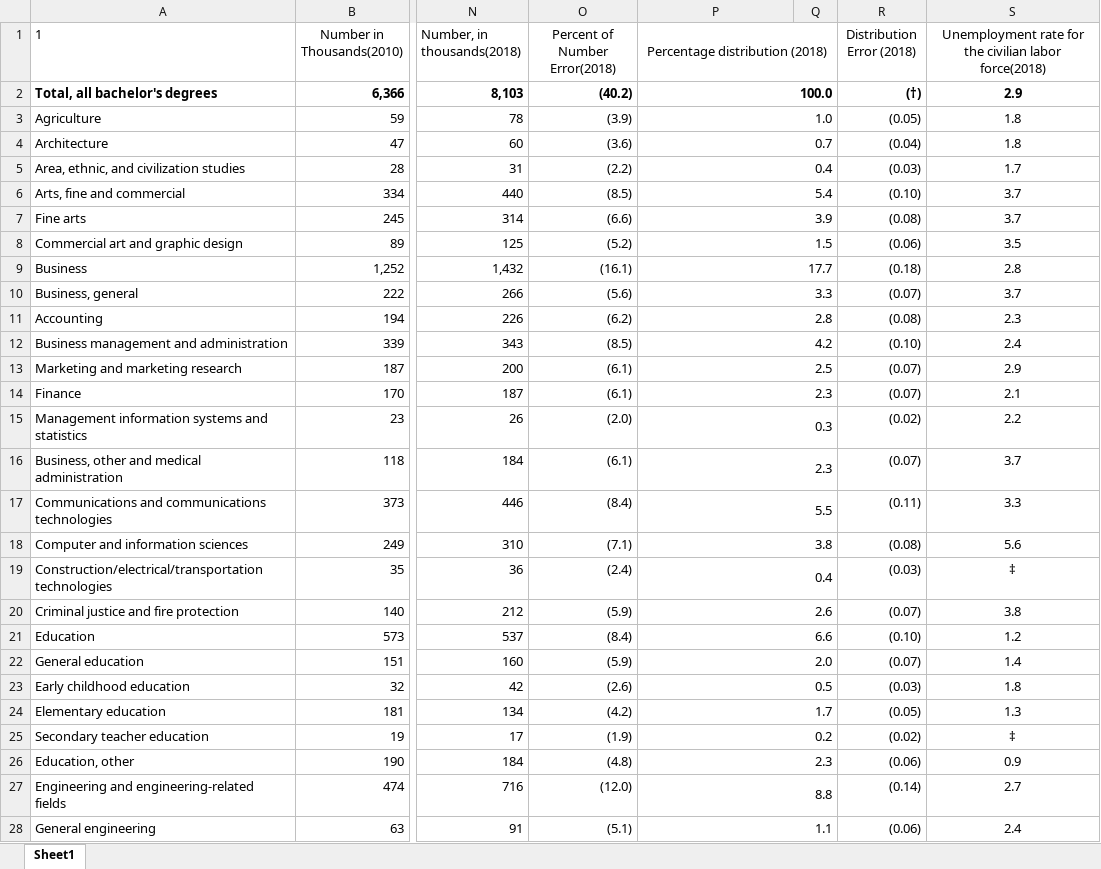
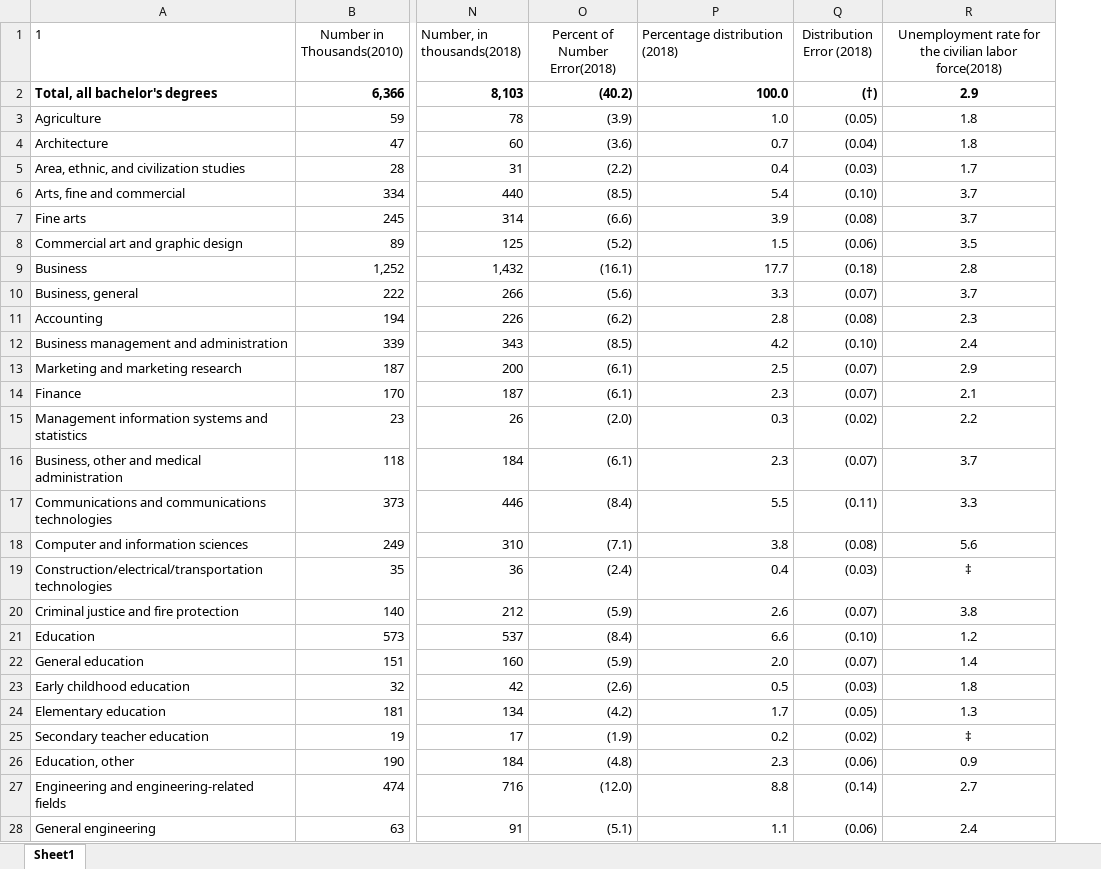
Before and after one commit to volekjac/Tech2Project, an Excel workbook: Employment.xlsx, sheet Sheet1, drawn as a sheet; only a part is shown, gaps mark what is left out; values as stored, in another font and other column widths than the file's, no borders; the diff covers the shown part only; the diff names each change by its address in the sheet, - before the commit and + after, or states it on an @@ line.

Commit message:
Final fixup of spreadsheet

```diff
--- a/Employment.xlsx (sheet Sheet1)
+++ b/Employment.xlsx (sheet Sheet1)
-column Q, empty
-P1 alignment: center
+P1 alignment: left
-P1:Q1 merged
-P2:Q2 merged
-P3:Q3 merged
-P4:Q4 merged
-P5:Q5 merged
-P6:Q6 merged
-P7:Q7 merged
-P8:Q8 merged
-P9:Q9 merged
-P10:Q10 merged
-P11:Q11 merged
-P12:Q12 merged
-P13:Q13 merged
-P14:Q14 merged
-P15:Q15 merged
-P16:Q16 merged
-P17:Q17 merged
-P18:Q18 merged
-P19:Q19 merged
-P20:Q20 merged
-P21:Q21 merged
-P22:Q22 merged
-P23:Q23 merged
-P24:Q24 merged
-P25:Q25 merged
-P26:Q26 merged
-P27:Q27 merged
-P28:Q28 merged
```
Also changed, not shown: merged cells elsewhere in this sheet.
